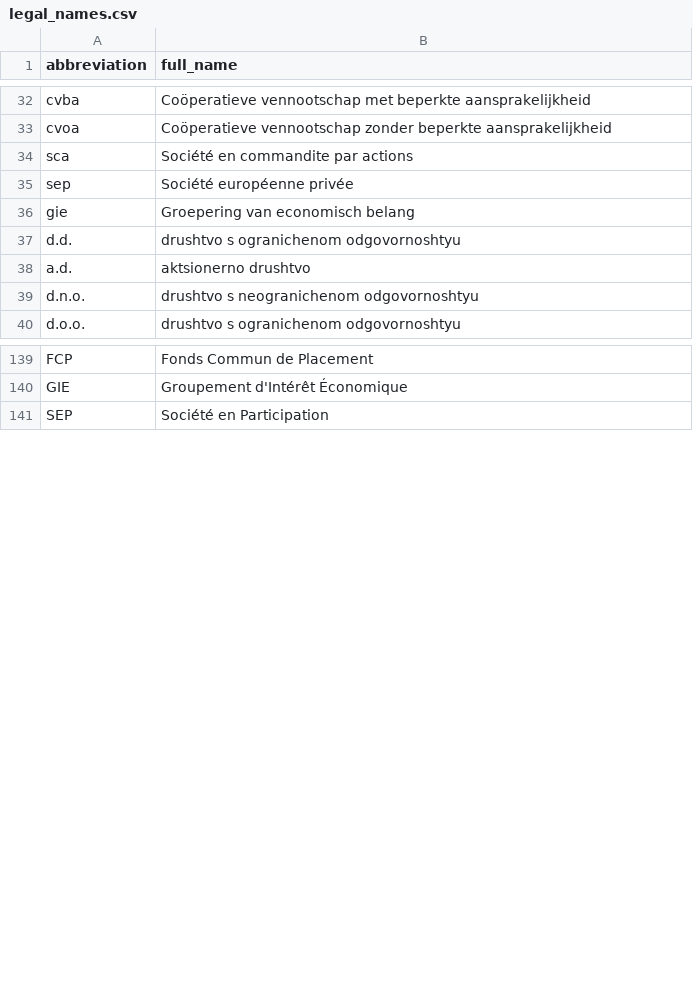
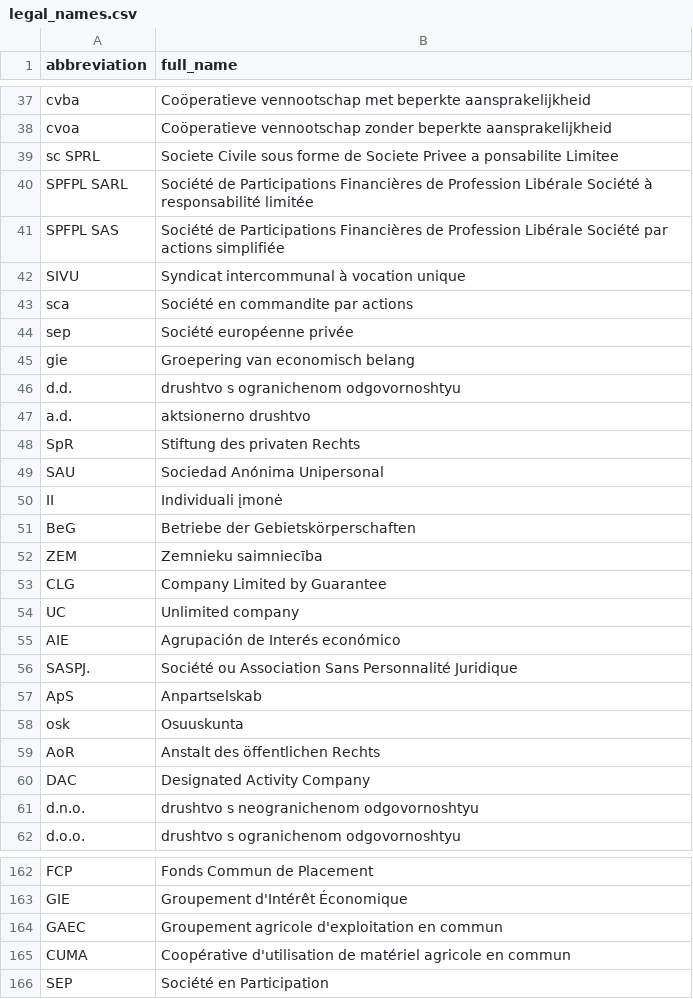
Before and after one commit to DeNederlandscheBank/name_matching, a CSV file: name_matching/data/legal_names.csv, drawn as a sheet; only a part is shown, gaps mark what is left out; the diff covers the shown part only; the diff names each change by its address in the sheet, - before the commit and + after, or states it on an @@ line.

Commit message:
added additional legal names

```diff
--- a/name_matching/data/legal_names.csv
+++ b/name_matching/data/legal_names.csv
+row 39: sc SPRL | Societe Civile sous forme de Societe Privee a ponsabilite Limitee
+row 40: SPFPL SARL | Société de Participations Financières de Profession Libérale Société à responsabilité limitée
+row 41: SPFPL SAS | Société de Participations Financières de Profession Libérale Société par actions simplifiée
+row 42: SIVU | Syndicat intercommunal à vocation unique
+row 48: SpR | Stiftung des privaten Rechts
+row 49: SAU | Sociedad Anónima Unipersonal
+row 50: II | Individuali įmonė
+row 51: BeG | Betriebe der Gebietskörperschaften
+row 52: ZEM | Zemnieku saimniecība
+row 53: CLG | Company Limited by Guarantee
+row 54: UC | Unlimited company
+row 55: AIE | Agrupación de Interés económico
+row 56: SASPJ. | Société ou Association Sans Personnalité Juridique
+row 57: ApS | Anpartselskab
+row 58: osk | Osuuskunta
+row 59: AoR | Anstalt des öffentlichen Rechts
+row 60: DAC | Designated Activity Company
+row 164: GAEC | Groupement agricole d'exploitation en commun
+row 165: CUMA | Coopérative d'utilisation de matériel agricole en commun
```
Also changed, not shown: 11 added rows elsewhere in this file.
